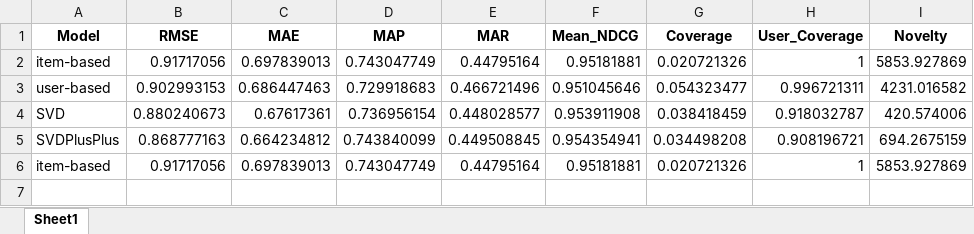
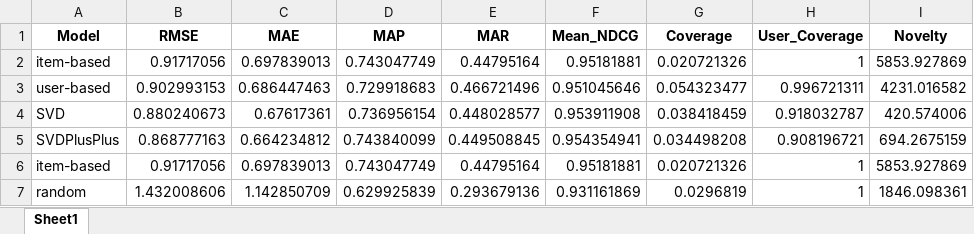
Before and after one commit to inesgfortis/RecommenderSys, an Excel workbook: metrics/metrics.xlsx, sheet Sheet1, drawn as a sheet; values as stored, in another font and other column widths than the file's, no borders; the diff names each change by its address in the sheet, - before the commit and + after, or states it on an @@ line.

Commit message:
random algorithm

```diff
--- a/metrics/metrics.xlsx (sheet Sheet1)
+++ b/metrics/metrics.xlsx (sheet Sheet1)
+row 7: random | 1.432008606 | 1.142850709 | 0.629925839 | 0.293679136 | 0.931161869 | 0.0296819 | 1 | 1846.098361
```
Also changed, not shown: 1 other file.
